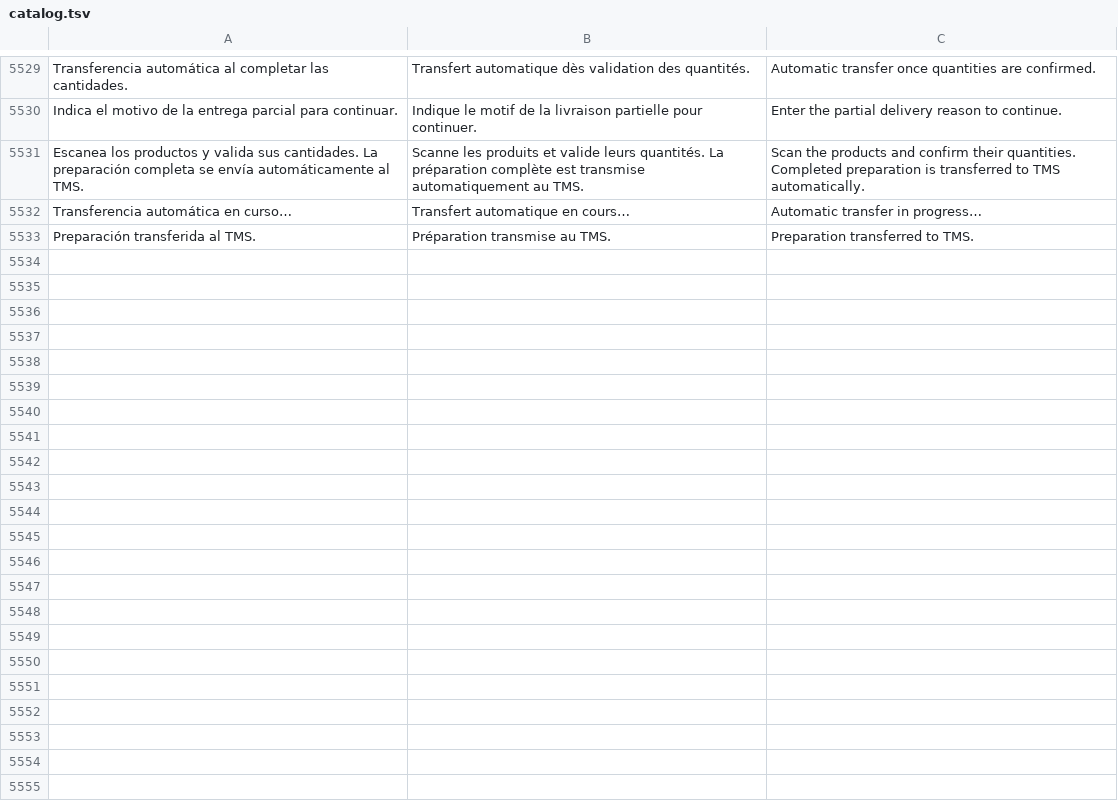
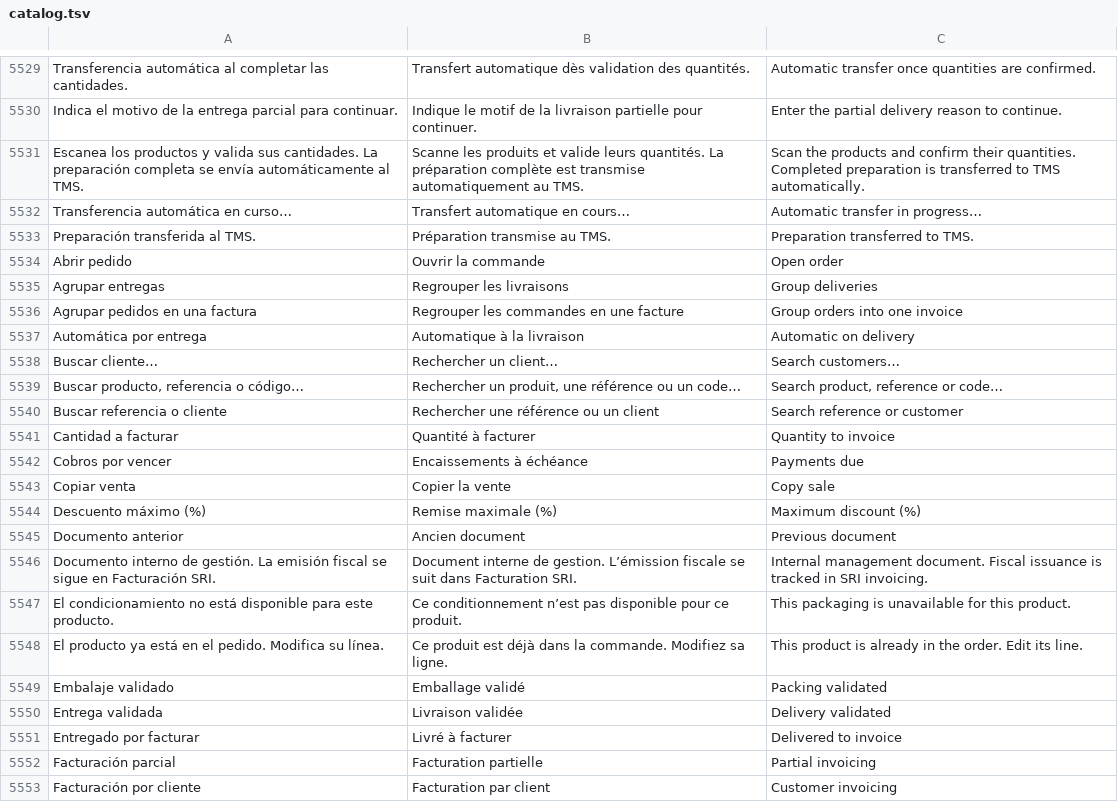
Before and after one commit to lisciandraj/Pro-manager-Gama, a TSV file: locales/catalog.tsv, drawn as a sheet; only a part is shown, gaps mark what is left out; the diff covers the shown part only.

Commit message:
Simplify sales workspace and invoice delivered quantities across orders

```diff
--- a/locales/catalog.tsv
+++ b/locales/catalog.tsv
@@ -5533 +5533,21 @@ Transferencia automática en curso…	Transfert automatique en cours…	Automati
 Preparación transferida al TMS.	Préparation transmise au TMS.	Preparation transferred to TMS.
+Abrir pedido	Ouvrir la commande	Open order
+Agrupar entregas	Regrouper les livraisons	Group deliveries
+Agrupar pedidos en una factura	Regrouper les commandes en une facture	Group orders into one invoice
+Automática por entrega	Automatique à la livraison	Automatic on delivery
+Buscar cliente…	Rechercher un client…	Search customers…
+Buscar producto, referencia o código…	Rechercher un produit, une référence ou un code…	Search product, reference or code…
+Buscar referencia o cliente	Rechercher une référence ou un client	Search reference or customer
+Cantidad a facturar	Quantité à facturer	Quantity to invoice
+Cobros por vencer	Encaissements à échéance	Payments due
+Copiar venta	Copier la vente	Copy sale
+Descuento máximo (%)	Remise maximale (%)	Maximum discount (%)
+Documento anterior	Ancien document	Previous document
+Documento interno de gestión. La emisión fiscal se sigue en Facturación SRI.	Document interne de gestion. L’émission fiscale se suit dans Facturation SRI.	Internal management document. Fiscal issuance is tracked in SRI invoicing.
+El condicionamiento no está disponible para este producto.	Ce conditionnement n’est pas disponible pour ce produit.	This packaging is unavailable for this product.
+El producto ya está en el pedido. Modifica su línea.	Ce produit est déjà dans la commande. Modifiez sa ligne.	This product is already in the order. Edit its line.
+Embalaje validado	Emballage validé	Packing validated
+Entrega validada	Livraison validée	Delivery validated
+Entregado por facturar	Livré à facturer	Delivered to invoice
+Facturación parcial	Facturation partielle	Partial invoicing
+Facturación por cliente	Facturation par client	Customer invoicing
```
Also changed, not shown: 45 added rows elsewhere in this file, locales/server-messages.tsv, 42 other files.
